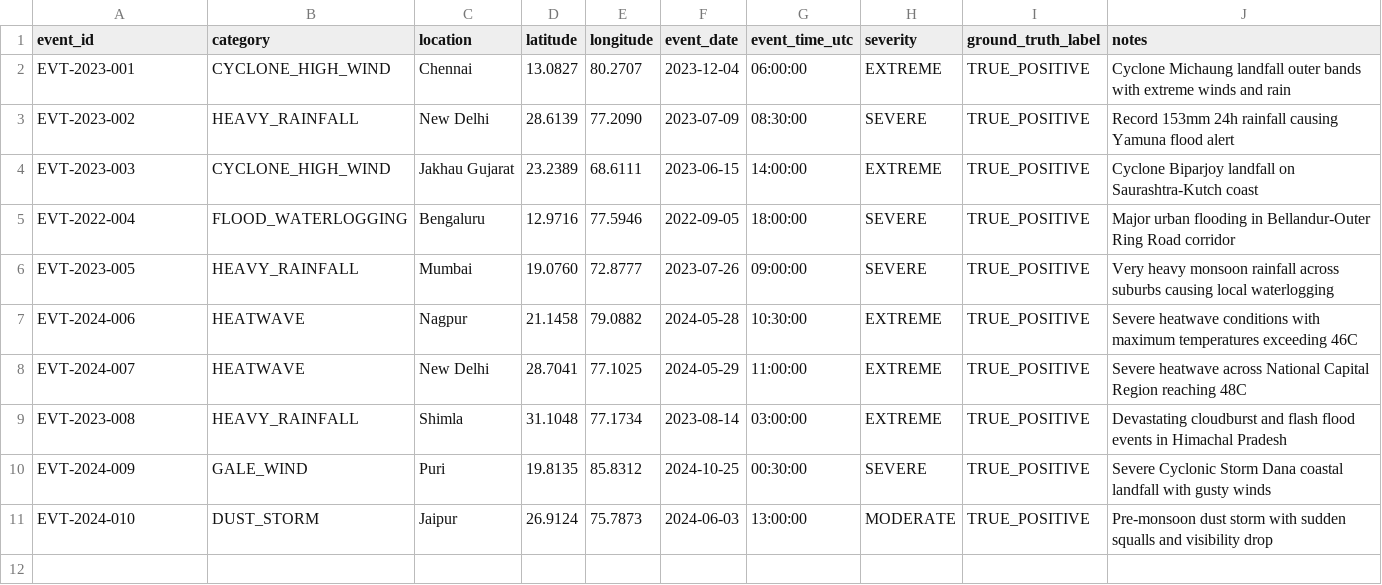
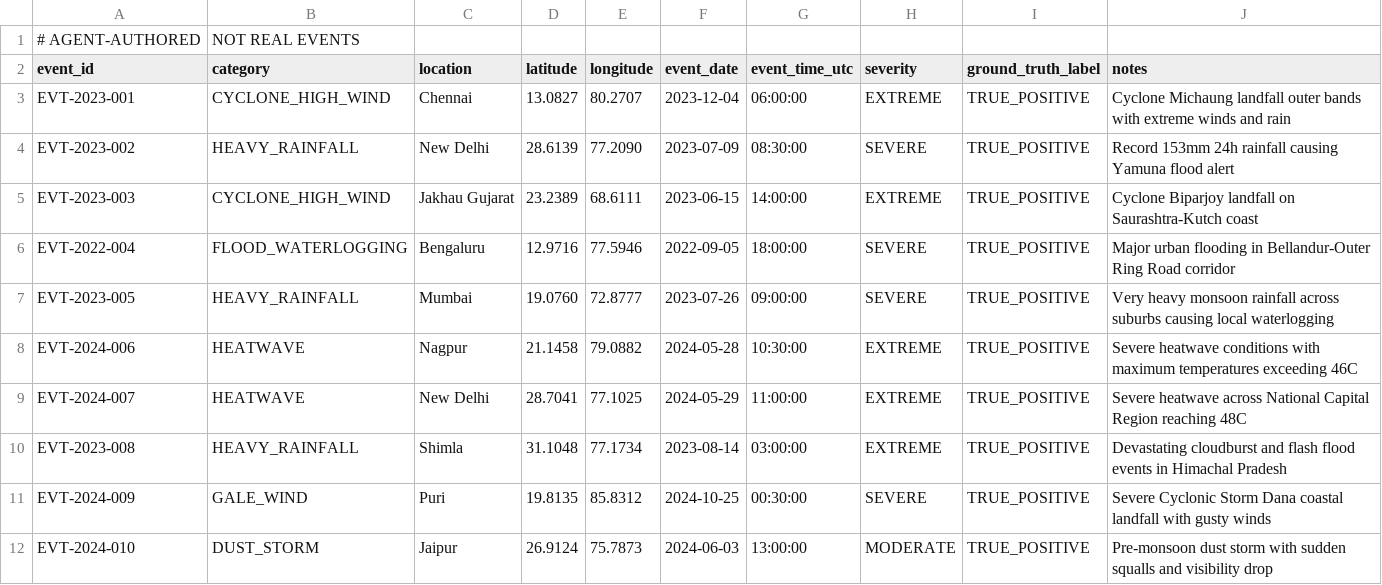
Before and after one commit to YASHK-arch/MoES_Big_Data-analytics-platform, a CSV file: audit/s1_labelled_events_TEMPLATE.csv, drawn as a sheet.

Commit message:
S1: audit scripts, event labeling, and gate verification logs

```diff
--- a/audit/s1_labelled_events_TEMPLATE.csv
+++ b/audit/s1_labelled_events_TEMPLATE.csv
@@ -1 +1,2 @@
+# AGENT-AUTHORED, NOT REAL EVENTS
 event_id,category,location,latitude,longitude,event_date,event_time_utc,severity,ground_truth_label,notes
```
Also changed, not shown: 8 other files.
